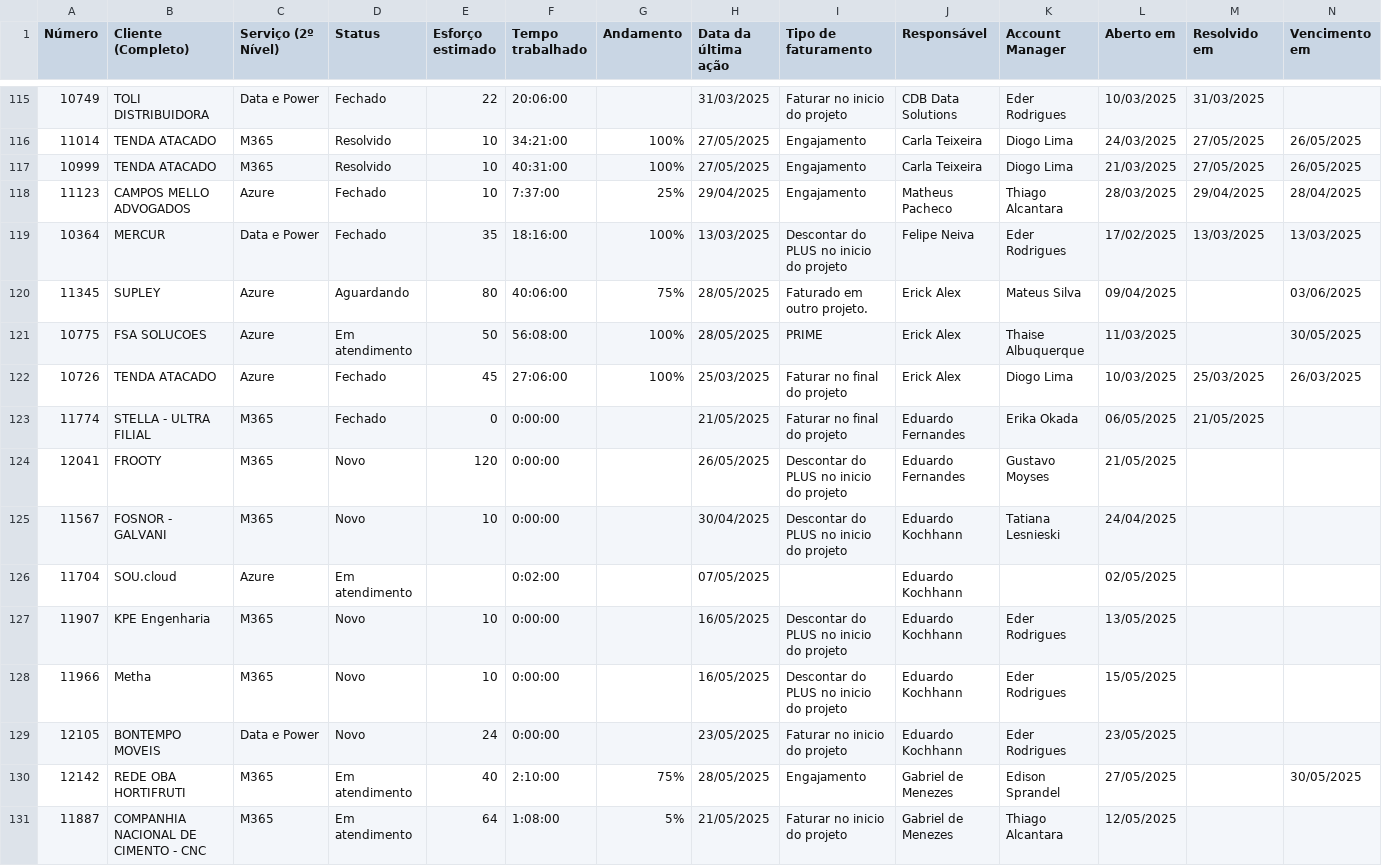
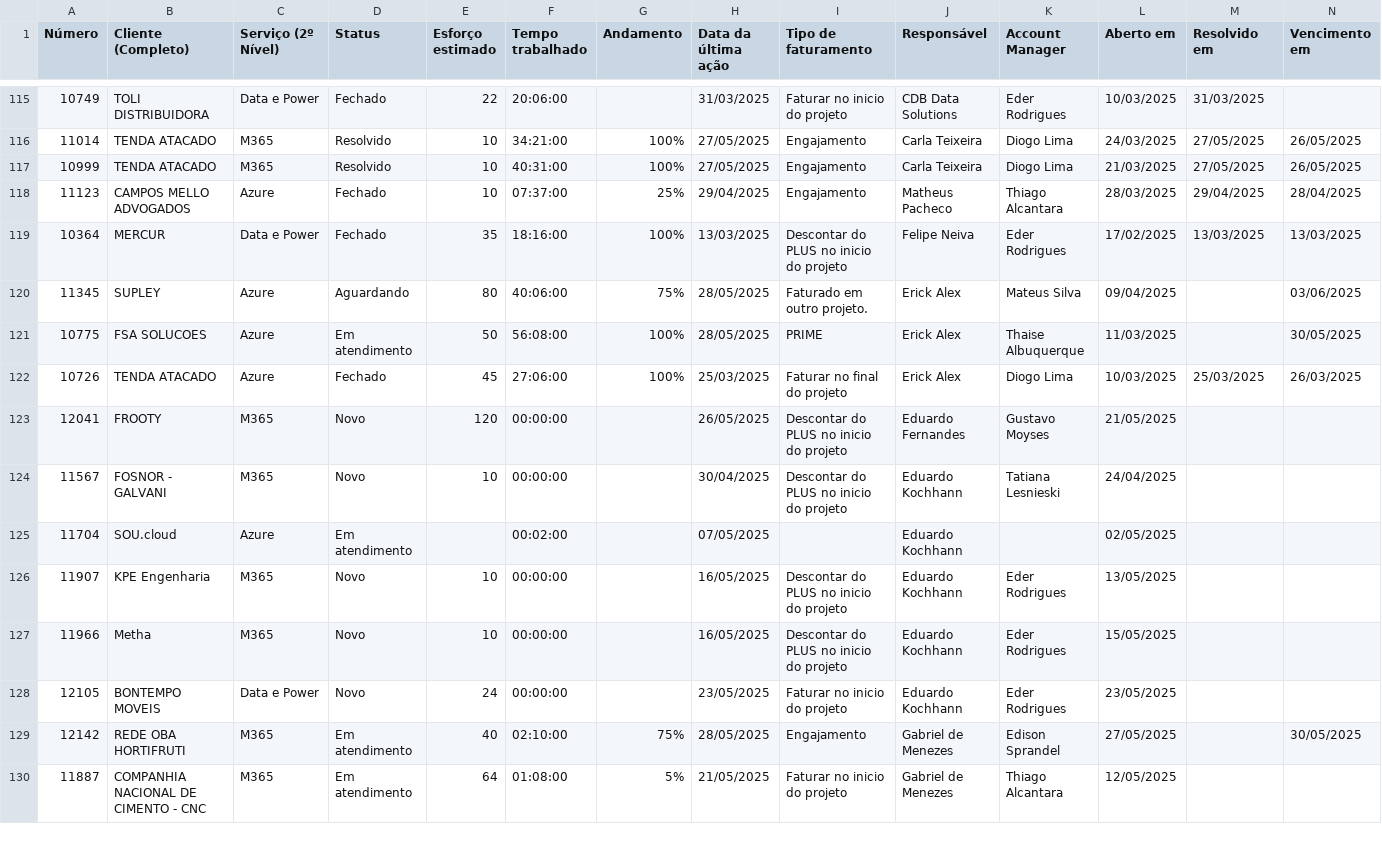
Before and after one commit to eduardokochhann/app.control360.pmo, a CSV file: data/dadosr.csv, drawn as a sheet; only a part is shown, gaps mark what is left out; the diff covers the shown part only.

```diff
--- a/data/dadosr.csv
+++ b/data/dadosr.csv
@@ -117,3 +117,3 @@ Número;Cliente (Completo);Serviço (2º Nível);Status;Esforço estimado;Tempo
 10999;TENDA ATACADO;M365;Resolvido;10;40:31:00;100%;27/05/2025;Engajamento;Carla Teixeira;Diogo Lima;21/03/2025;27/05/2025;26/05/2025
-11123;CAMPOS MELLO ADVOGADOS;Azure;Fechado;10;7:37:00;25%;29/04/2025;Engajamento;Matheus Pacheco;Thiago Alcantara;28/03/2025;29/04/2025;28/04/2025
+11123;CAMPOS MELLO ADVOGADOS;Azure;Fechado;10;07:37:00;25%;29/04/2025;Engajamento;Matheus Pacheco;Thiago Alcantara;28/03/2025;29/04/2025;28/04/2025
 10364;MERCUR;Data e Power;Fechado;35;18:16:00;100%;13/03/2025;Descontar do PLUS no inicio do projeto;Felipe Neiva;Eder Rodrigues;17/02/2025;13/03/2025;13/03/2025
@@ -122,10 +122,9 @@ Número;Cliente (Completo);Serviço (2º Nível);Status;Esforço estimado;Tempo
 10726;TENDA ATACADO;Azure;Fechado;45;27:06:00;100%;25/03/2025;Faturar no final do projeto;Erick Alex;Diogo Lima;10/03/2025;25/03/2025;26/03/2025
-11774;STELLA - ULTRA FILIAL;M365;Fechado;0;0:00:00;;21/05/2025;Faturar no final do projeto;Eduardo Fernandes;Erika Okada;06/05/2025;21/05/2025;
-12041;FROOTY;M365;Novo;120;0:00:00;;26/05/2025;Descontar do PLUS no inicio do projeto;Eduardo Fernandes;Gustavo Moyses;21/05/2025;;
-11567;FOSNOR - GALVANI;M365;Novo;10;0:00:00;;30/04/2025;Descontar do PLUS no inicio do projeto;Eduardo Kochhann;Tatiana Lesnieski;24/04/2025;;
-11704;SOU.cloud;Azure;Em atendimento;;0:02:00;;07/05/2025;;Eduardo Kochhann;;02/05/2025;;
-11907;KPE Engenharia;M365;Novo;10;0:00:00;;16/05/2025;Descontar do PLUS no inicio do projeto;Eduardo Kochhann;Eder Rodrigues;13/05/2025;;
-11966;Metha;M365;Novo;10;0:00:00;;16/05/2025;Descontar do PLUS no inicio do projeto;Eduardo Kochhann;Eder Rodrigues;15/05/2025;;
-12105;BONTEMPO MOVEIS;Data e Power;Novo;24;0:00:00;;23/05/2025;Faturar no inicio do projeto;Eduardo Kochhann;Eder Rodrigues;23/05/2025;;
-12142;REDE OBA HORTIFRUTI;M365;Em atendimento;40;2:10:00;75%;28/05/2025;Engajamento;Gabriel de Menezes;Edison Sprandel;27/05/2025;;30/05/2025
-11887;COMPANHIA NACIONAL DE CIMENTO - CNC;M365;Em atendimento;64;1:08:00;5%;21/05/2025;Faturar no inicio do projeto;Gabriel de Menezes;Thiago Alcantara;12/05/2025;;
+12041;FROOTY;M365;Novo;120;00:00:00;;26/05/2025;Descontar do PLUS no inicio do projeto;Eduardo Fernandes;Gustavo Moyses;21/05/2025;;
+11567;FOSNOR - GALVANI;M365;Novo;10;00:00:00;;30/04/2025;Descontar do PLUS no inicio do projeto;Eduardo Kochhann;Tatiana Lesnieski;24/04/2025;;
+11704;SOU.cloud;Azure;Em atendimento;;00:02:00;;07/05/2025;;Eduardo Kochhann;;02/05/2025;;
+11907;KPE Engenharia;M365;Novo;10;00:00:00;;16/05/2025;Descontar do PLUS no inicio do projeto;Eduardo Kochhann;Eder Rodrigues;13/05/2025;;
+11966;Metha;M365;Novo;10;00:00:00;;16/05/2025;Descontar do PLUS no inicio do projeto;Eduardo Kochhann;Eder Rodrigues;15/05/2025;;
+12105;BONTEMPO MOVEIS;Data e Power;Novo;24;00:00:00;;23/05/2025;Faturar no inicio do projeto;Eduardo Kochhann;Eder Rodrigues;23/05/2025;;
+12142;REDE OBA HORTIFRUTI;M365;Em atendimento;40;02:10:00;75%;28/05/2025;Engajamento;Gabriel de Menezes;Edison Sprandel;27/05/2025;;30/05/2025
+11887;COMPANHIA NACIONAL DE CIMENTO - CNC;M365;Em atendimento;64;01:08:00;5%;21/05/2025;Faturar no inicio do projeto;Gabriel de Menezes;Thiago Alcantara;12/05/2025;;
```
Also changed, not shown: 53 edited cells elsewhere in this file, 2 other files.
